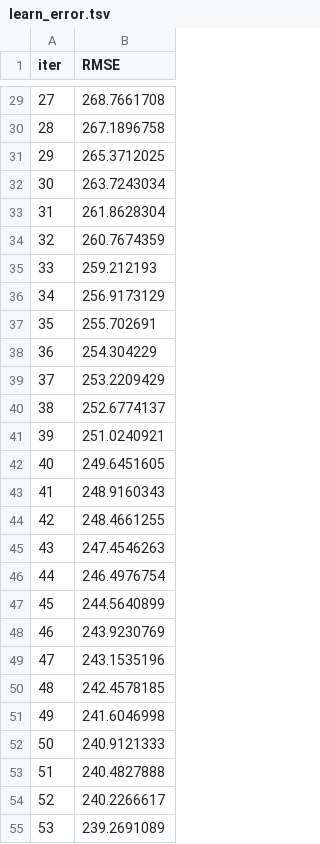
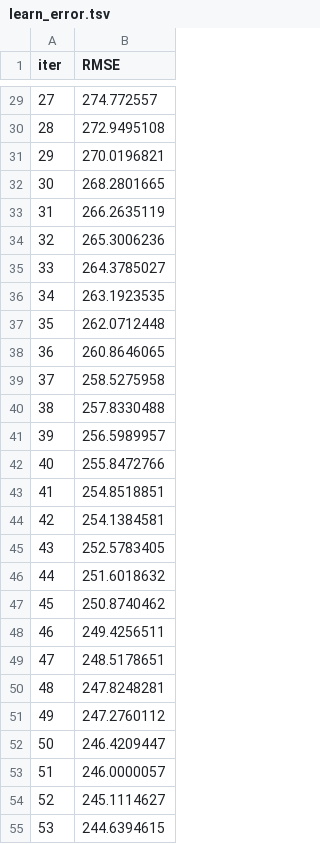
Before and after one commit to linabnz/MOSEF---Projet-Time-Series, a TSV file: catboost_info/learn_error.tsv, drawn as a sheet; only a part is shown, gaps mark what is left out; the diff covers the shown part only.

```diff
--- a/catboost_info/learn_error.tsv
+++ b/catboost_info/learn_error.tsv
@@ -29,27 +29,27 @@ iter	RMSE
-27	268.7661708
-28	267.1896758
-29	265.3712025
-30	263.7243034
-31	261.8628304
-32	260.7674359
-33	259.212193
-34	256.9173129
-35	255.702691
-36	254.304229
-37	253.2209429
-38	252.6774137
-39	251.0240921
-40	249.6451605
-41	248.9160343
-42	248.4661255
-43	247.4546263
-44	246.4976754
-45	244.5640899
-46	243.9230769
-47	243.1535196
-48	242.4578185
-49	241.6046998
-50	240.9121333
-51	240.4827888
-52	240.2266617
-53	239.2691089
+27	274.772557
+28	272.9495108
+29	270.0196821
+30	268.2801665
+31	266.2635119
+32	265.3006236
+33	264.3785027
+34	263.1923535
+35	262.0712448
+36	260.8646065
+37	258.5275958
+38	257.8330488
+39	256.5989957
+40	255.8472766
+41	254.8518851
+42	254.1384581
+43	252.5783405
+44	251.6018632
+45	250.8740462
+46	249.4256511
+47	248.5178651
+48	247.8248281
+49	247.2760112
+50	246.4209447
+51	246.0000057
+52	245.1114627
+53	244.6394615
```
Also changed, not shown: 73 edited cells elsewhere in this file, catboost_info/time_left.tsv, 6 other files.
